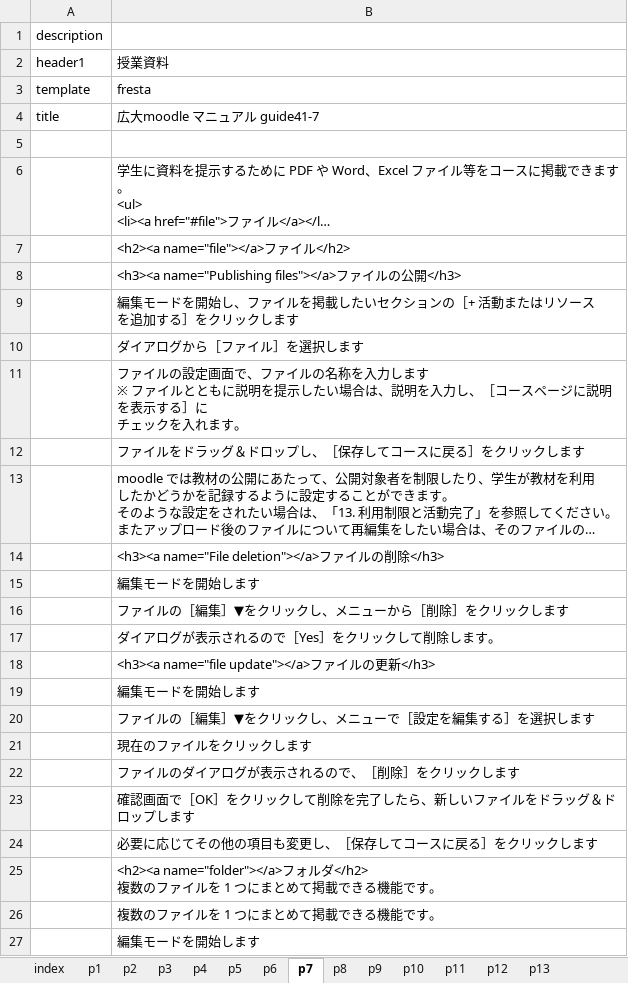
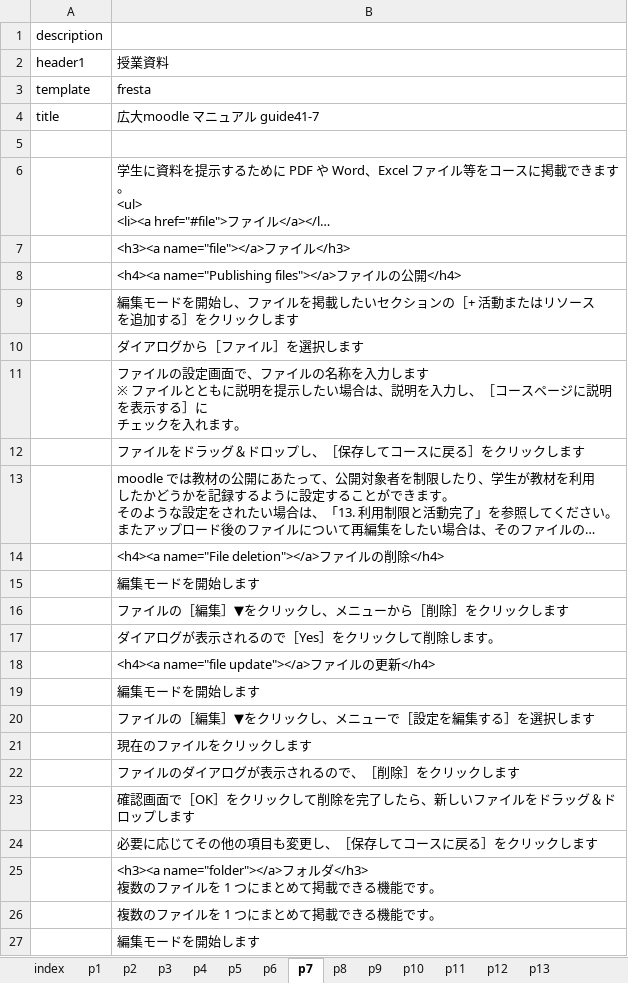
Before and after one commit to imc-lms-adm/support-vle-man, an Excel workbook: guide41.xlsx, sheet p7, drawn as a sheet; only a part is shown; long unchanged cells end in …; values as stored, in another font and other column widths than the file's, no borders; ↵ is a line break in a cell; the diff names each change by its address in the sheet, - before the commit and + after, or states it on an @@ line.

```diff
--- a/guide41.xlsx (sheet p7)
+++ b/guide41.xlsx (sheet p7)
-B7: <h2><a name="file"></a>ファイル</h2>
+B7: <h3><a name="file"></a>ファイル</h3>
-B8: <h3><a name="Publishing files"></a>ファイルの公開</h3>
+B8: <h4><a name="Publishing files"></a>ファイルの公開</h4>
-B14: <h3><a name="File deletion"></a>ファイルの削除</h3>
+B14: <h4><a name="File deletion"></a>ファイルの削除</h4>
-B18: <h3><a name="file update"></a>ファイルの更新</h3>
+B18: <h4><a name="file update"></a>ファイルの更新</h4>
-B25: <h2><a name="folder"></a>フォルダ</h2> ↵ 複数のフ…
+B25: <h3><a name="folder"></a>フォルダ</h3> ↵ 複数のフ…
```
Also changed, not shown: sheet p5, sheet p6, sheet p9, sheet p3, sheet p4, sheet p2, 2 more sheets.
